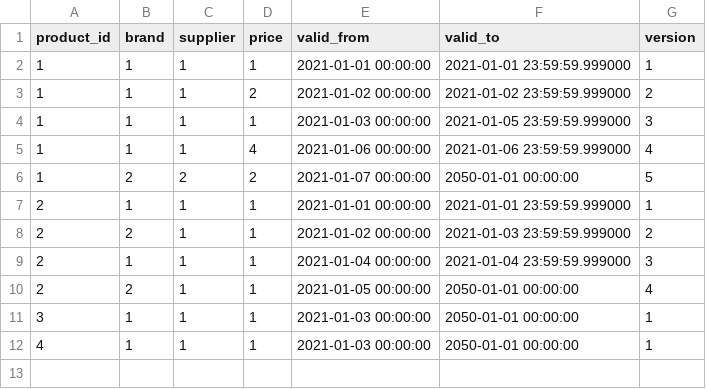
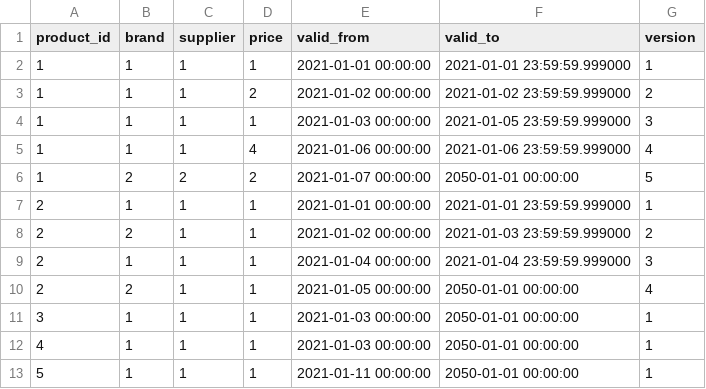
Before and after one commit to mhlabs/dbt-bq-macros, a CSV file: integration_tests/seeds/expected_scd_output.csv, drawn as a sheet; the diff names each change by its address in the sheet, - before the commit and + after, or states it on an @@ line.

```diff
--- a/integration_tests/seeds/expected_scd_output.csv
+++ b/integration_tests/seeds/expected_scd_output.csv
+row 13: 5 | 1 | 1 | 1 | 2021-01-11 00:00:00 | 2050-01-01 00:00:00 | 1
```
Also changed, not shown: 5 other files.
